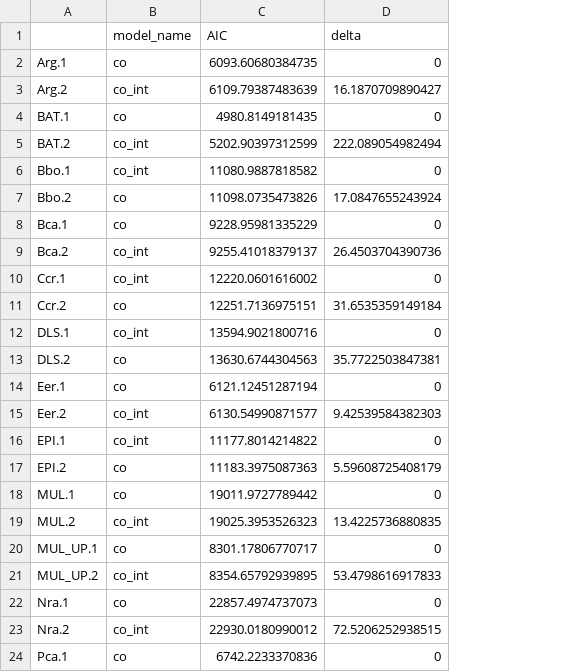
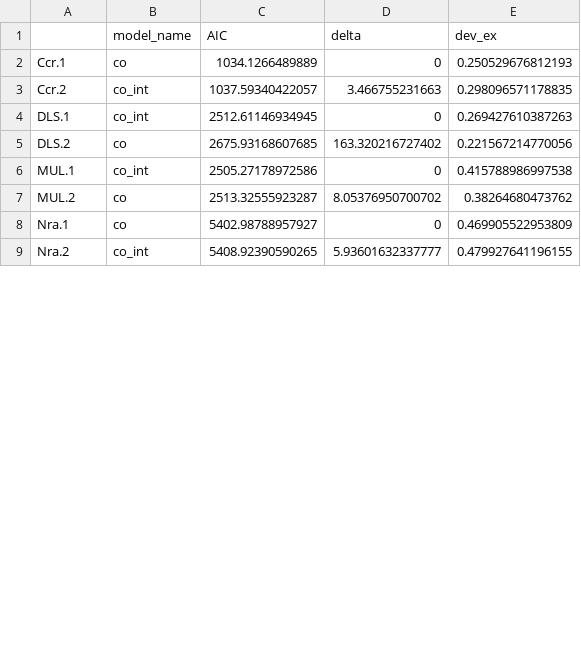
Before and after one commit to dvoralow/Journal, a CSV file: prosseced data/aic_bsize.CSV, drawn as a sheet; only a part is shown; removed rows and columns are numbered as before the commit, all else as after; the diff covers the shown part only; the diff names each change by its address in the sheet, - before the commit and + after, or states it on an @@ line.

```diff
--- a/prosseced data/aic_bsize.CSV
+++ b/prosseced data/aic_bsize.CSV
+column E (dev_ex), rows 2-9: 0.250529676812193 | 0.298096571178835 | 0.269427610387263 | 0.221567214770056 | 0.415788986997538 | 0.38264680473762 | 0.469905522953809 | 0.479927641196155
-row 2: Arg.1 | co | 6093.60680384735 | 0
-row 3: Arg.2 | co_int | 6109.79387483639 | 16.1870709890427
-row 4: BAT.1 | co | 4980.8149181435 | 0
-row 5: BAT.2 | co_int | 5202.90397312599 | 222.089054982494
-row 6: Bbo.1 | co_int | 11080.9887818582 | 0
-row 7: Bbo.2 | co | 11098.0735473826 | 17.0847655243924
-row 8: Bca.1 | co | 9228.95981335229 | 0
-row 9: Bca.2 | co_int | 9255.41018379137 | 26.4503704390736
-B2 (model_name): co_int
+B2 (model_name): co
-C2 (AIC): 12220.0601616002
+C2 (AIC): 1034.1266489889
-B3 (model_name): co
+B3 (model_name): co_int
-C3 (AIC): 12251.7136975151
+C3 (AIC): 1037.59340422057
-D3 (delta): 31.6535359149184
+D3 (delta): 3.466755231663
-C4 (AIC): 13594.9021800716
+C4 (AIC): 2512.61146934945
-C5 (AIC): 13630.6744304563
+C5 (AIC): 2675.93168607685
-D5 (delta): 35.7722503847381
+D5 (delta): 163.320216727402
-row 14: Eer.1 | co | 6121.12451287194 | 0
-row 15: Eer.2 | co_int | 6130.54990871577 | 9.42539584382303
-row 16: EPI.1 | co_int | 11177.8014214822 | 0
-row 17: EPI.2 | co | 11183.3975087363 | 5.59608725408179
-B6 (model_name): co
+B6 (model_name): co_int
-C6 (AIC): 19011.9727789442
+C6 (AIC): 2505.27178972586
-B7 (model_name): co_int
+B7 (model_name): co
-C7 (AIC): 19025.3953526323
+C7 (AIC): 2513.32555923287
-D7 (delta): 13.4225736880835
+D7 (delta): 8.05376950700702
-row 20: MUL_UP.1 | co | 8301.17806770717 | 0
-row 21: MUL_UP.2 | co_int | 8354.65792939895 | 53.4798616917833
-C8 (AIC): 22857.4974737073
+C8 (AIC): 5402.98788957927
-C9 (AIC): 22930.0180990012
+C9 (AIC): 5408.92390590265
-D9 (delta): 72.5206252938515
+D9 (delta): 5.93601632337777
-row 24: Pca.1 | co | 6742.2233370836 | 0
```
Also changed, not shown: 21 removed rows and 5 edited cells elsewhere in this file, 1 other file.
